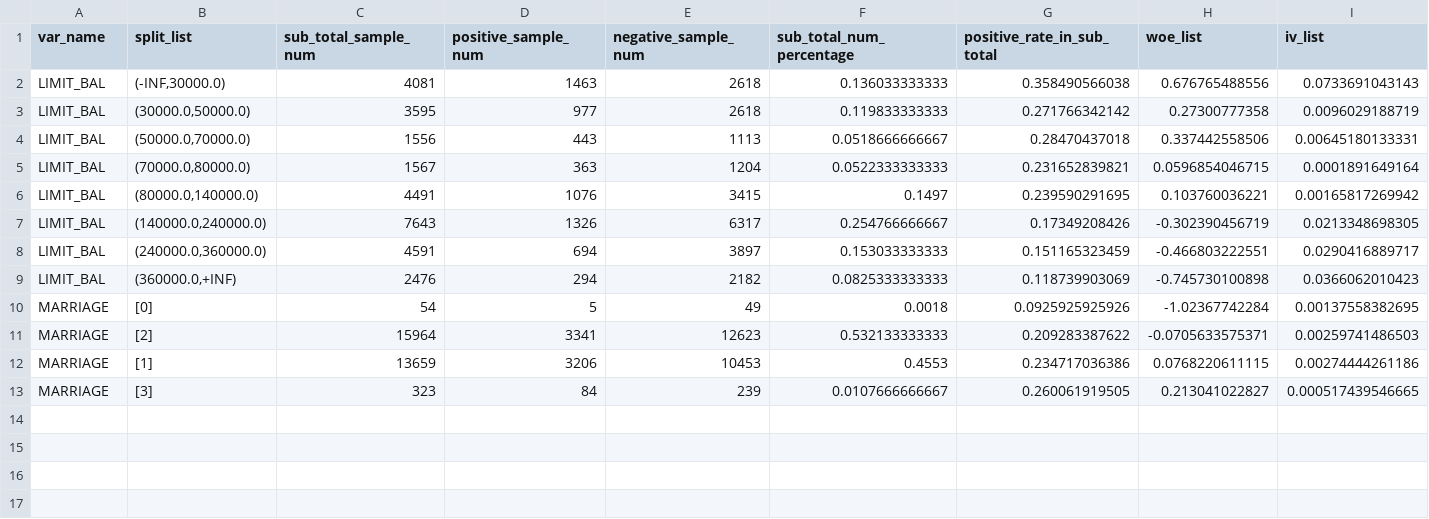
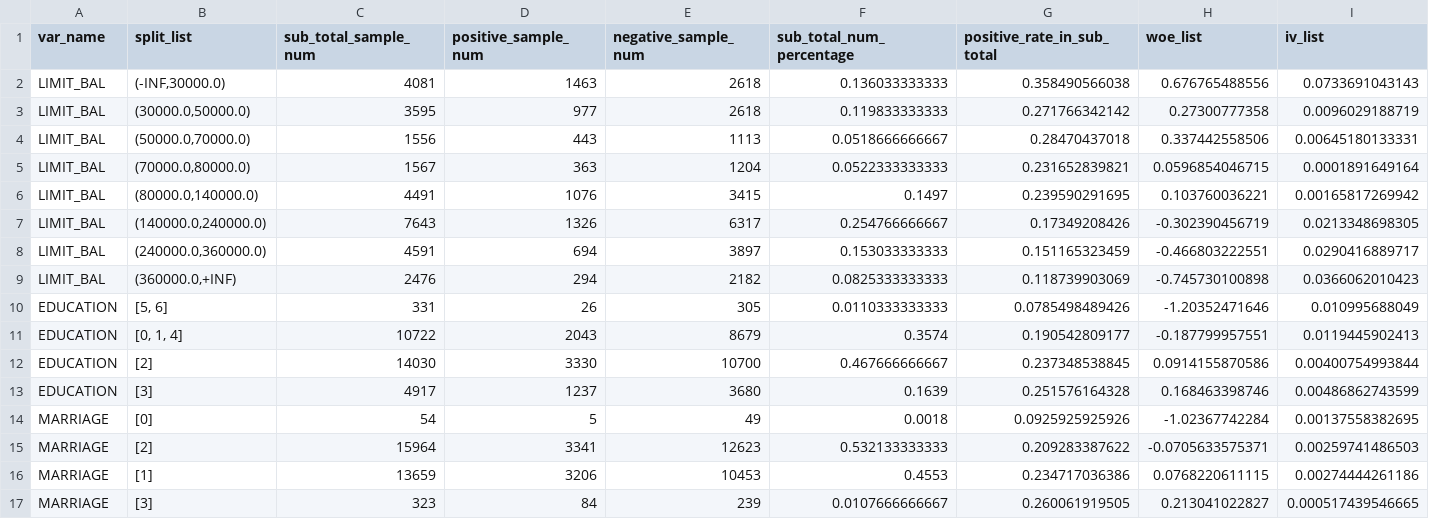
Before and after one commit to nishamuktewar/woe, a CSV file: examples/features_detail.csv, drawn as a sheet; only a part is shown; rows hold the shown columns only; the diff names each change by its address in the sheet, - before the commit and + after, or states it on an @@ line.

```diff
--- a/examples/features_detail.csv
+++ b/examples/features_detail.csv
+row 10: EDUCATION | [5, 6] | 331 | 26 | 305 | 0.0110333333333 | 0.0785498489426 | -1.20352471646 | 0.010995688049
+row 11: EDUCATION | [0, 1, 4] | 10722 | 2043 | 8679 | 0.3574 | 0.190542809177 | -0.187799957551 | 0.0119445902413
+row 12: EDUCATION | [2] | 14030 | 3330 | 10700 | 0.467666666667 | 0.237348538845 | 0.0914155870586 | 0.00400754993844
+row 13: EDUCATION | [3] | 4917 | 1237 | 3680 | 0.1639 | 0.251576164328 | 0.168463398746 | 0.00486862743599
```
Also changed, not shown: examples/config2.csv, examples/features_rebin.csv, 5 other files.
